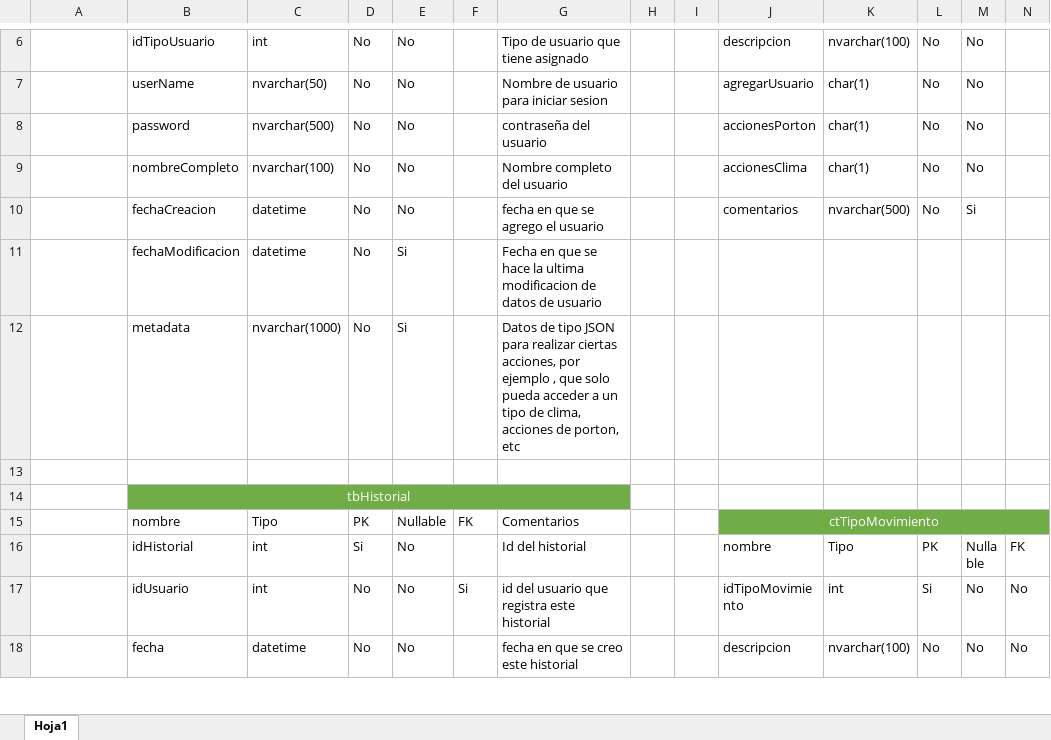
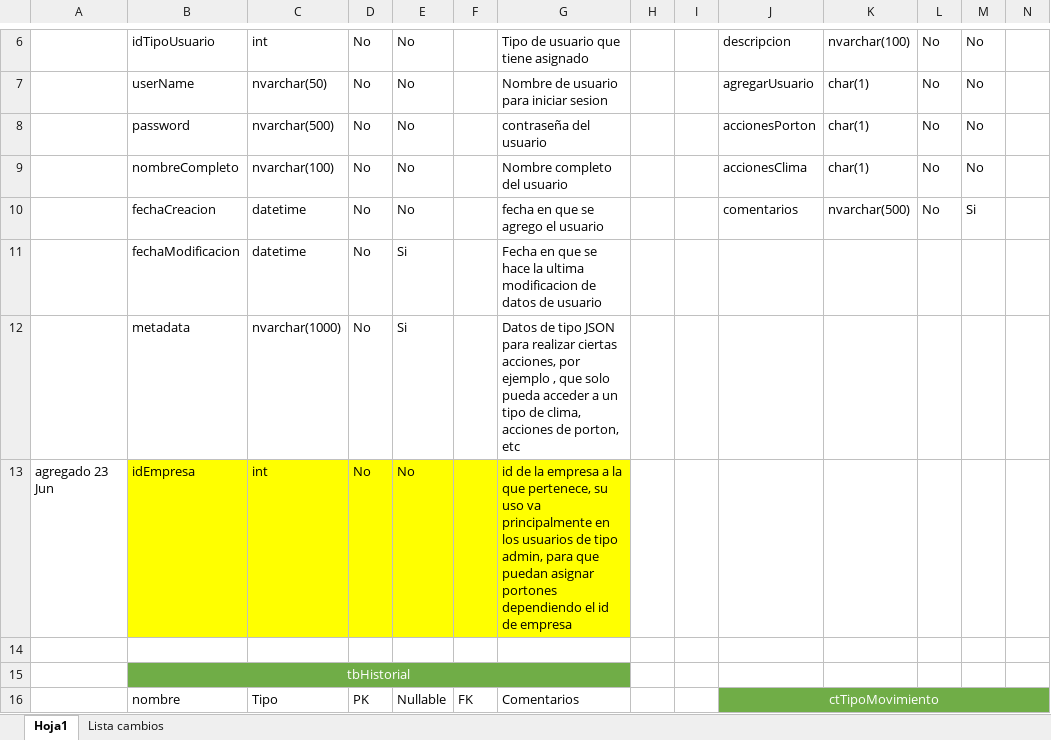
Before and after one commit to carlosxeos/ProyectoController, an Excel workbook: DiagramaDB.xlsx, sheet Hoja1, drawn as a sheet; only a part is shown, gaps mark what is left out; the shorter side is filled out with more unchanged rows; values as stored, in another font and other column widths than the file's, no borders; charts and pictures and table styles not drawn; rows hold the shown columns only; the diff names each change by its address in the sheet, - before the commit and + after, or states it on an @@ line.

Commit message:
cambios para agregar usuarios

```diff
--- a/DiagramaDB.xlsx (sheet Hoja1)
+++ b/DiagramaDB.xlsx (sheet Hoja1)
+sheet tab: Lista cambios
+row 13: agregado 23 Jun | idEmpresa | int | No | No |  | id de la empresa a la que pertenece, su uso va principalmente en los usuarios de tipo admin, para que puedan asignar portones dependiendo el id de empresa
```
Also changed, not shown: charts or pictures, 31 other files.
